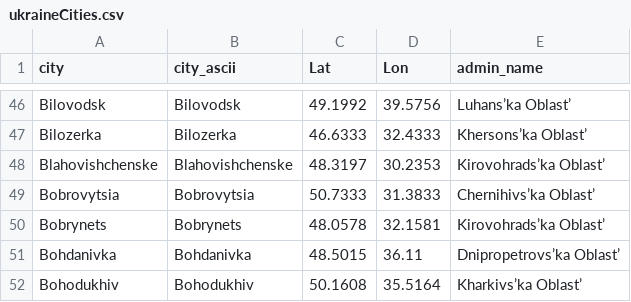
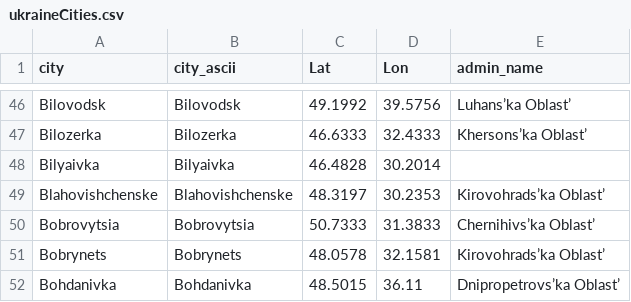
Before and after one commit to vi-enne/controlCitiesUkraine, a CSV file: ukraineCities.csv, drawn as a sheet; only a part is shown, gaps mark what is left out; the shorter side is filled out with more unchanged rows.

Commit message:
Update ukraineCities.csv

```diff
--- a/ukraineCities.csv
+++ b/ukraineCities.csv
@@ -47,2 +47,3 @@ Bilovodsk,Bilovodsk,49.1992,39.5756,Luhans’ka Oblast’
 Bilozerka,Bilozerka,46.6333,32.4333,Khersons’ka Oblast’
+Bilyaivka,Bilyaivka,46.4828,30.2014,
 Blahovishchenske,Blahovishchenske,48.3197,30.2353,Kirovohrads’ka Oblast’
```
